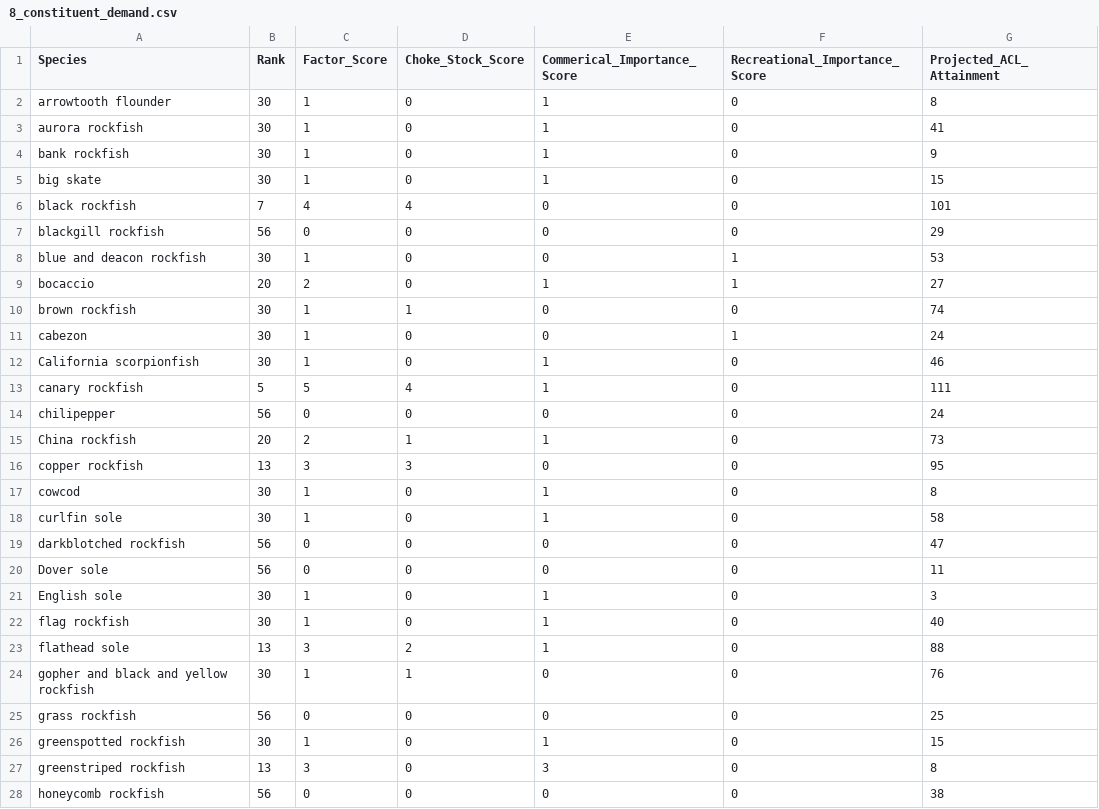
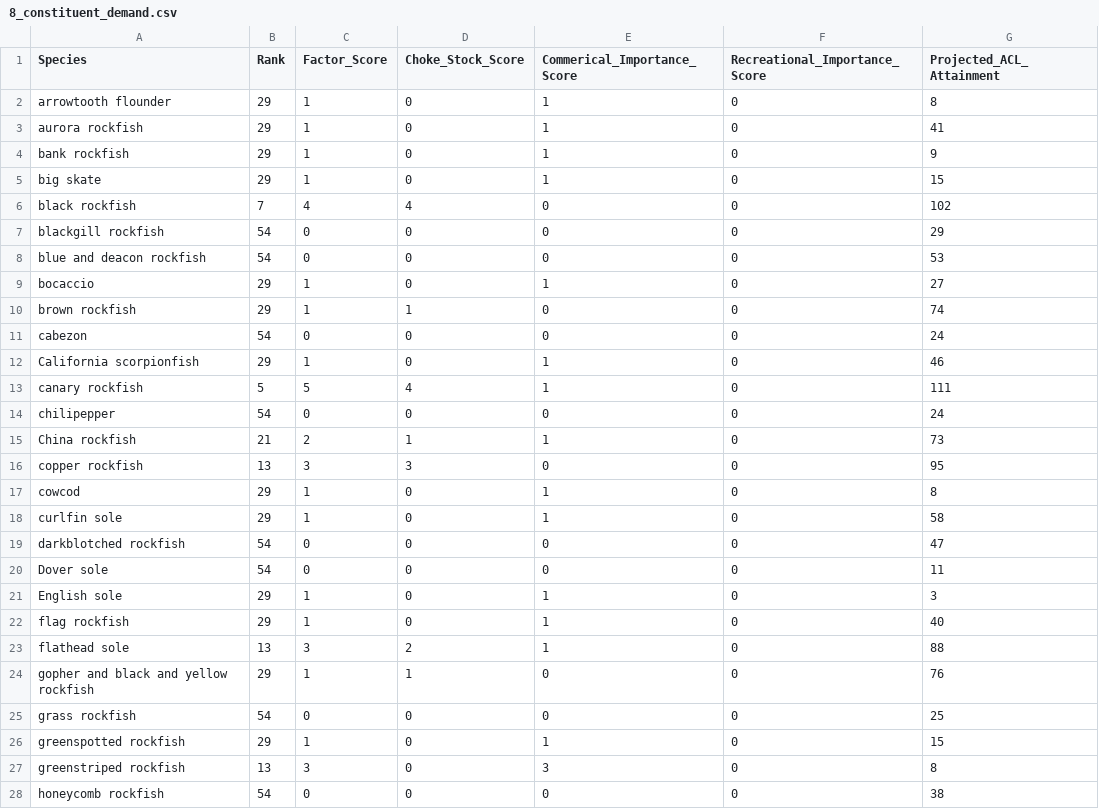
Before and after one commit to chantelwetzel-noaa/wcgfishSAP, a CSV file: tables/8_constituent_demand.csv, drawn as a sheet; only a part is shown; the diff covers the shown part only.

```diff
--- a/tables/8_constituent_demand.csv
+++ b/tables/8_constituent_demand.csv
@@ -1,28 +1,28 @@
 "Species","Rank","Factor_Score","Choke_Stock_Score","Commerical_Importance_Score","Recreational_Importance_Score","Projected_ACL_Attainment"
-"arrowtooth flounder",30,1,0,1,0,8
-"aurora rockfish",30,1,0,1,0,41
-"bank rockfish",30,1,0,1,0,9
-"big skate",30,1,0,1,0,15
-"black rockfish",7,4,4,0,0,101
-"blackgill rockfish",56,0,0,0,0,29
-"blue and deacon rockfish",30,1,0,0,1,53
-"bocaccio",20,2,0,1,1,27
-"brown rockfish",30,1,1,0,0,74
-"cabezon",30,1,0,0,1,24
-"California scorpionfish",30,1,0,1,0,46
+"arrowtooth flounder",29,1,0,1,0,8
+"aurora rockfish",29,1,0,1,0,41
+"bank rockfish",29,1,0,1,0,9
+"big skate",29,1,0,1,0,15
+"black rockfish",7,4,4,0,0,102
+"blackgill rockfish",54,0,0,0,0,29
+"blue and deacon rockfish",54,0,0,0,0,53
+"bocaccio",29,1,0,1,0,27
+"brown rockfish",29,1,1,0,0,74
+"cabezon",54,0,0,0,0,24
+"California scorpionfish",29,1,0,1,0,46
 "canary rockfish",5,5,4,1,0,111
-"chilipepper",56,0,0,0,0,24
-"China rockfish",20,2,1,1,0,73
+"chilipepper",54,0,0,0,0,24
+"China rockfish",21,2,1,1,0,73
 "copper rockfish",13,3,3,0,0,95
-"cowcod",30,1,0,1,0,8
-"curlfin sole",30,1,0,1,0,58
-"darkblotched rockfish",56,0,0,0,0,47
-"Dover sole",56,0,0,0,0,11
-"English sole",30,1,0,1,0,3
-"flag rockfish",30,1,0,1,0,40
+"cowcod",29,1,0,1,0,8
+"curlfin sole",29,1,0,1,0,58
+"darkblotched rockfish",54,0,0,0,0,47
+"Dover sole",54,0,0,0,0,11
+"English sole",29,1,0,1,0,3
+"flag rockfish",29,1,0,1,0,40
 "flathead sole",13,3,2,1,0,88
-"gopher and black and yellow rockfish",30,1,1,0,0,76
-"grass rockfish",56,0,0,0,0,25
-"greenspotted rockfish",30,1,0,1,0,15
+"gopher and black and yellow rockfish",29,1,1,0,0,76
+"grass rockfish",54,0,0,0,0,25
+"greenspotted rockfish",29,1,0,1,0,15
 "greenstriped rockfish",13,3,0,3,0,8
-"honeycomb rockfish",56,0,0,0,0,38
+"honeycomb rockfish",54,0,0,0,0,38
```
Also changed, not shown: 34 edited cells elsewhere in this file, tables/5_ecosystem.csv, tables/7_assessment_frequency.csv, 1 other file.
